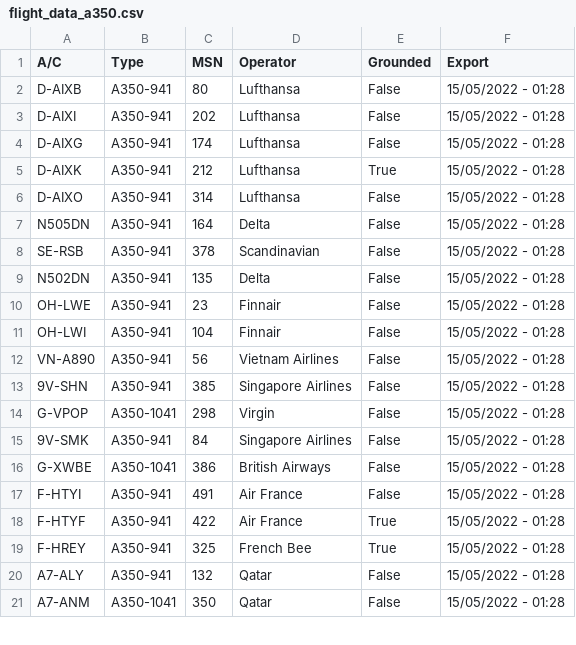
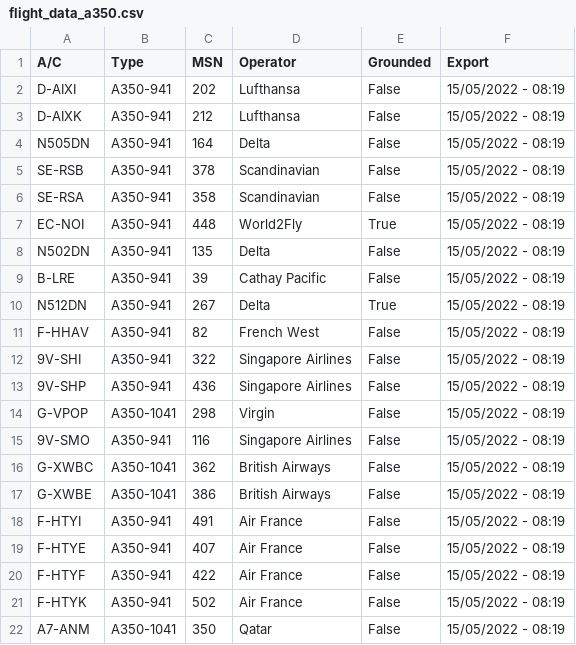
Before and after one commit to clintjb/clintjb.github.v2, a CSV file: _data/flight_data_a350.csv, drawn as a sheet; only a part is shown; the diff covers the shown part only.

```diff
--- a/_data/flight_data_a350.csv
+++ b/_data/flight_data_a350.csv
@@ -1,21 +1,22 @@
 A/C,Type,MSN,Operator,Grounded,Export
-D-AIXB,A350-941,80,Lufthansa,False,15/05/2022 - 01:28
-D-AIXI,A350-941,202,Lufthansa,False,15/05/2022 - 01:28
-D-AIXG,A350-941,174,Lufthansa,False,15/05/2022 - 01:28
-D-AIXK,A350-941,212,Lufthansa,True,15/05/2022 - 01:28
-D-AIXO,A350-941,314,Lufthansa,False,15/05/2022 - 01:28
-N505DN,A350-941,164,Delta,False,15/05/2022 - 01:28
-SE-RSB,A350-941,378,Scandinavian,False,15/05/2022 - 01:28
-N502DN,A350-941,135,Delta,False,15/05/2022 - 01:28
-OH-LWE,A350-941,23,Finnair,False,15/05/2022 - 01:28
-OH-LWI,A350-941,104,Finnair,False,15/05/2022 - 01:28
-VN-A890,A350-941,56,Vietnam Airlines,False,15/05/2022 - 01:28
-9V-SHN,A350-941,385,Singapore Airlines,False,15/05/2022 - 01:28
-G-VPOP,A350-1041,298,Virgin,False,15/05/2022 - 01:28
-9V-SMK,A350-941,84,Singapore Airlines,False,15/05/2022 - 01:28
-G-XWBE,A350-1041,386,British Airways,False,15/05/2022 - 01:28
-F-HTYI,A350-941,491,Air France,False,15/05/2022 - 01:28
-F-HTYF,A350-941,422,Air France,True,15/05/2022 - 01:28
-F-HREY,A350-941,325,French Bee,True,15/05/2022 - 01:28
-A7-ALY,A350-941,132,Qatar,False,15/05/2022 - 01:28
-A7-ANM,A350-1041,350,Qatar,False,15/05/2022 - 01:28
+D-AIXI,A350-941,202,Lufthansa,False,15/05/2022 - 08:19
+D-AIXK,A350-941,212,Lufthansa,False,15/05/2022 - 08:19
+N505DN,A350-941,164,Delta,False,15/05/2022 - 08:19
+SE-RSB,A350-941,378,Scandinavian,False,15/05/2022 - 08:19
+SE-RSA,A350-941,358,Scandinavian,False,15/05/2022 - 08:19
+EC-NOI,A350-941,448,World2Fly,True,15/05/2022 - 08:19
+N502DN,A350-941,135,Delta,False,15/05/2022 - 08:19
+B-LRE,A350-941,39,Cathay Pacific,False,15/05/2022 - 08:19
+N512DN,A350-941,267,Delta,True,15/05/2022 - 08:19
+F-HHAV,A350-941,82,French West,False,15/05/2022 - 08:19
+9V-SHI,A350-941,322,Singapore Airlines,False,15/05/2022 - 08:19
+9V-SHP,A350-941,436,Singapore Airlines,False,15/05/2022 - 08:19
+G-VPOP,A350-1041,298,Virgin,False,15/05/2022 - 08:19
+9V-SMO,A350-941,116,Singapore Airlines,False,15/05/2022 - 08:19
+G-XWBC,A350-1041,362,British Airways,False,15/05/2022 - 08:19
+G-XWBE,A350-1041,386,British Airways,False,15/05/2022 - 08:19
+F-HTYI,A350-941,491,Air France,False,15/05/2022 - 08:19
+F-HTYE,A350-941,407,Air France,False,15/05/2022 - 08:19
+F-HTYF,A350-941,422,Air France,False,15/05/2022 - 08:19
+F-HTYK,A350-941,502,Air France,False,15/05/2022 - 08:19
+A7-ANM,A350-1041,350,Qatar,False,15/05/2022 - 08:19
```
Also changed, not shown: 4 added rows, 1 removed row and 2 edited cells elsewhere in this file, 1 other file.
